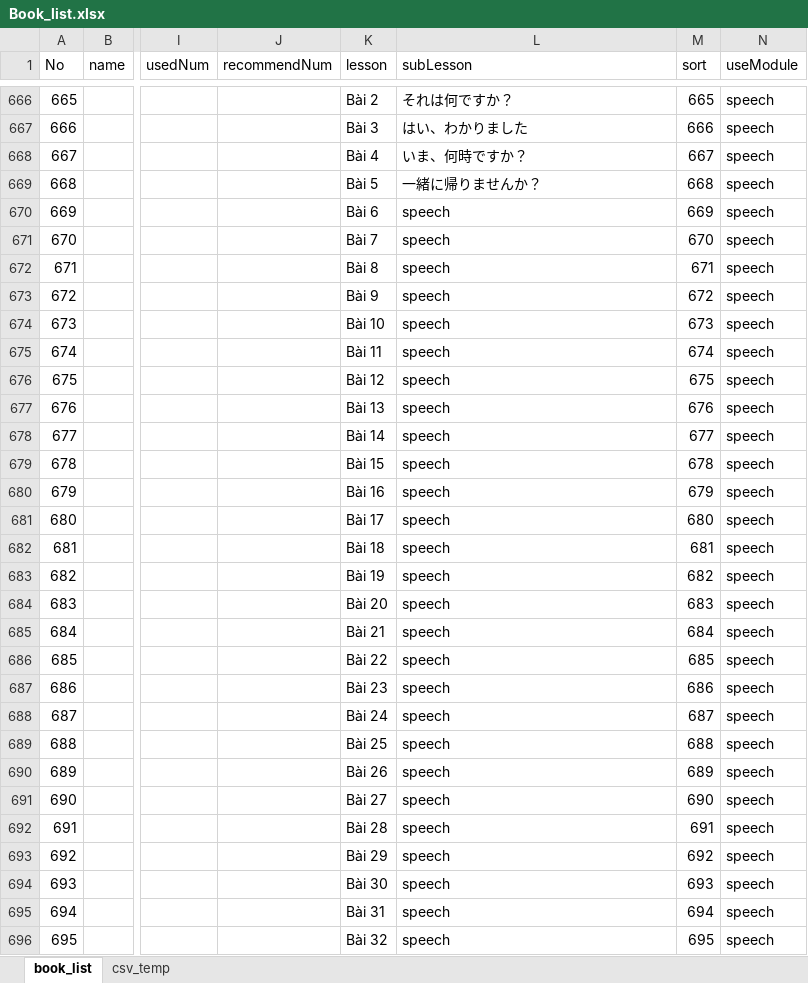
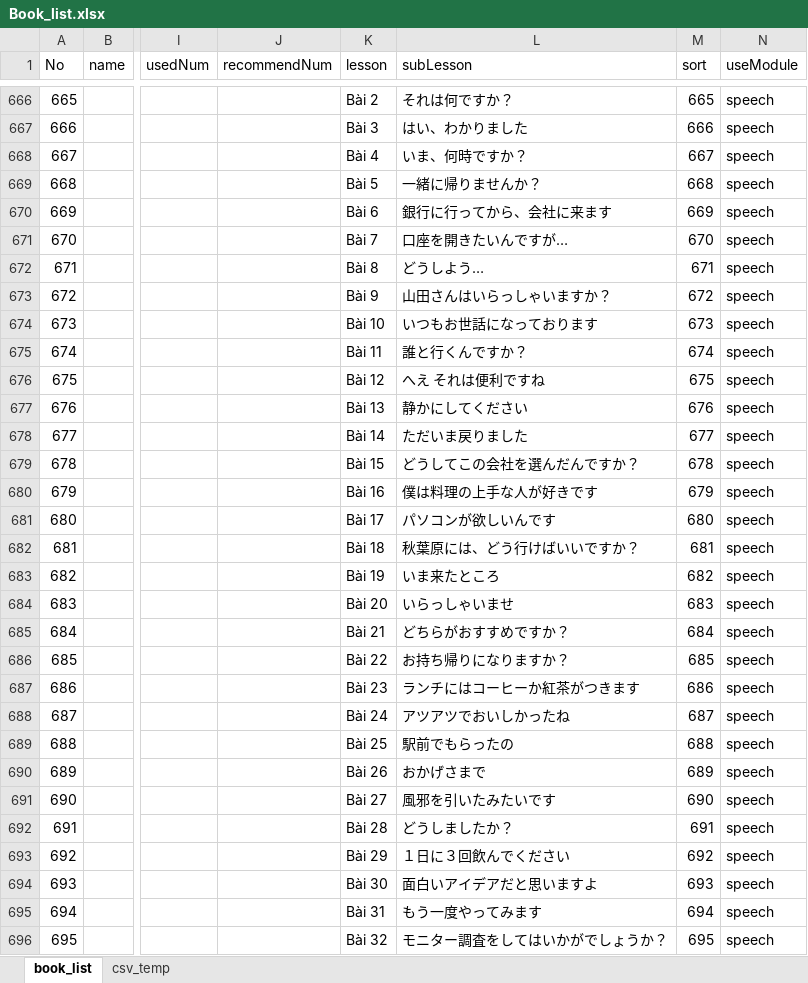
Before and after one commit to tugigroup/japtool, an Excel workbook: work/Book_list.xlsx, sheet book_list, drawn as a sheet; only a part is shown, gaps mark what is left out; values as stored, in another font and other column widths than the file's, no borders; the diff covers the shown part only; the diff names each change by its address in the sheet, - before the commit and + after, or states it on an @@ line.

Commit message:
Update title for speech lession

```diff
--- a/work/Book_list.xlsx (sheet book_list)
+++ b/work/Book_list.xlsx (sheet book_list)
-L670 (subLesson): speech
+L670 (subLesson): 銀⾏に⾏ってから、会社に来ます
-L671 (subLesson): speech
+L671 (subLesson): 口座を開きたいんですが…
-L672 (subLesson): speech
+L672 (subLesson): どうしよう…
-L673 (subLesson): speech
+L673 (subLesson): 山田さんはいらっしゃいますか？
-L674 (subLesson): speech
+L674 (subLesson): いつもお世話になっております
-L675 (subLesson): speech
+L675 (subLesson): 誰と⾏くんですか？
-L676 (subLesson): speech
+L676 (subLesson): へえ それは便利ですね
-L677 (subLesson): speech
+L677 (subLesson): 静かにしてください
-L678 (subLesson): speech
+L678 (subLesson): ただいま戻りました
-L679 (subLesson): speech
+L679 (subLesson): どうしてこの会社を選んだんですか？
-L680 (subLesson): speech
+L680 (subLesson): 僕は料理の上手な人が好きです
-L681 (subLesson): speech
+L681 (subLesson): パソコンが欲しいんです
-L682 (subLesson): speech
+L682 (subLesson): 秋葉原には、どう⾏けばいいですか？
-L683 (subLesson): speech
+L683 (subLesson): いま来たところ
-L684 (subLesson): speech
+L684 (subLesson): いらっしゃいませ
-L685 (subLesson): speech
+L685 (subLesson): どちらがおすすめですか？
-L686 (subLesson): speech
+L686 (subLesson): お持ち帰りになりますか？
-L687 (subLesson): speech
+L687 (subLesson): ランチにはコーヒーか紅茶がつきます
-L688 (subLesson): speech
+L688 (subLesson): アツアツでおいしかったね
-L689 (subLesson): speech
+L689 (subLesson): 駅前でもらったの
-L690 (subLesson): speech
+L690 (subLesson): おかげさまで
-L691 (subLesson): speech
+L691 (subLesson): 風邪を引いたみたいです
-L692 (subLesson): speech
+L692 (subLesson): どうしましたか？
-L693 (subLesson): speech
+L693 (subLesson): １日に３回飲んでください
-L694 (subLesson): speech
+L694 (subLesson): 面白いアイデアだと思いますよ
-L695 (subLesson): speech
+L695 (subLesson): もう一度やってみます
-L696 (subLesson): speech
+L696 (subLesson): モニター調査をしてはいかがでしょうか？
```
Also changed, not shown: 18 edited cells elsewhere in this sheet, sheet csv_temp, 1 other file.
